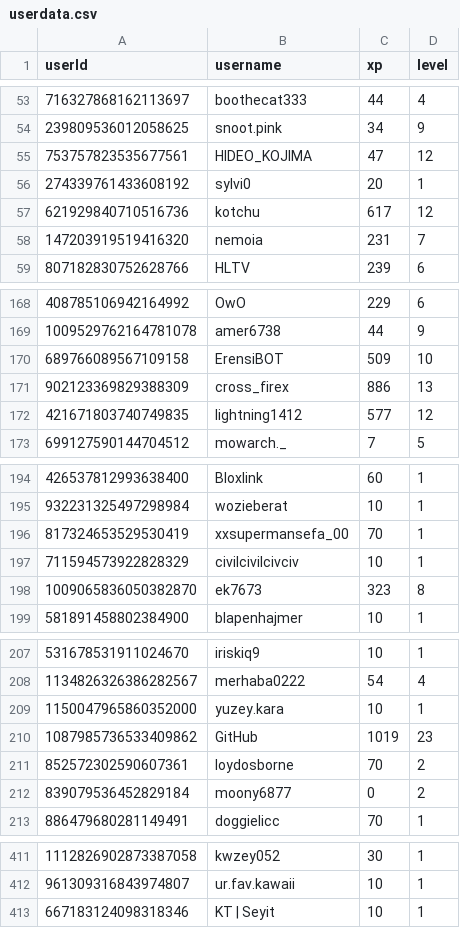
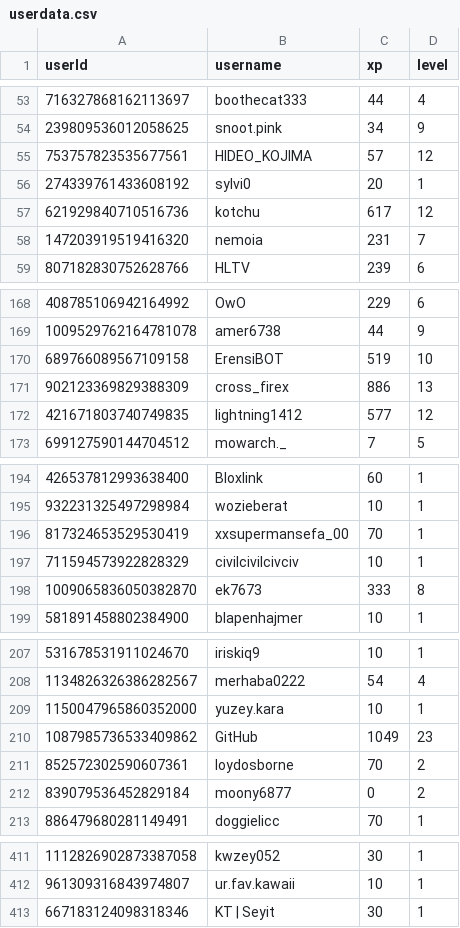
Before and after one commit to ScytedTV-Studios/api.scyted.tv, a CSV file: levlr/userdata.csv, drawn as a sheet; only a part is shown, gaps mark what is left out.

```diff
--- a/levlr/userdata.csv
+++ b/levlr/userdata.csv
@@ -54,3 +54,3 @@ userId,username,xp,level
 239809536012058625,snoot.pink,34,9
-753757823535677561,HIDEO_KOJIMA,47,12
+753757823535677561,HIDEO_KOJIMA,57,12
 274339761433608192,sylvi0,20,1
@@ -169,3 +169,3 @@ userId,username,xp,level
 1009529762164781078,amer6738,44,9
-689766089567109158,ErensiBOT,509,10
+689766089567109158,ErensiBOT,519,10
 902123369829388309,cross_firex,886,13
@@ -197,3 +197,3 @@ userId,username,xp,level
 711594573922828329,civilcivilcivciv,10,1
-1009065836050382870,ek7673,323,8
+1009065836050382870,ek7673,333,8
 581891458802384900,blapenhajmer,10,1
@@ -209,3 +209,3 @@ userId,username,xp,level
 1150047965860352000,yuzey.kara,10,1
-1087985736533409862,GitHub,1019,23
+1087985736533409862,GitHub,1049,23
 852572302590607361,loydosborne,70,2
@@ -412,2 +412,2 @@ userId,username,xp,level
 961309316843974807,ur.fav.kawaii,10,1
-667183124098318346,KT | Seyit,10,1
+667183124098318346,KT | Seyit,30,1
```
Also changed, not shown: 1 other file.
